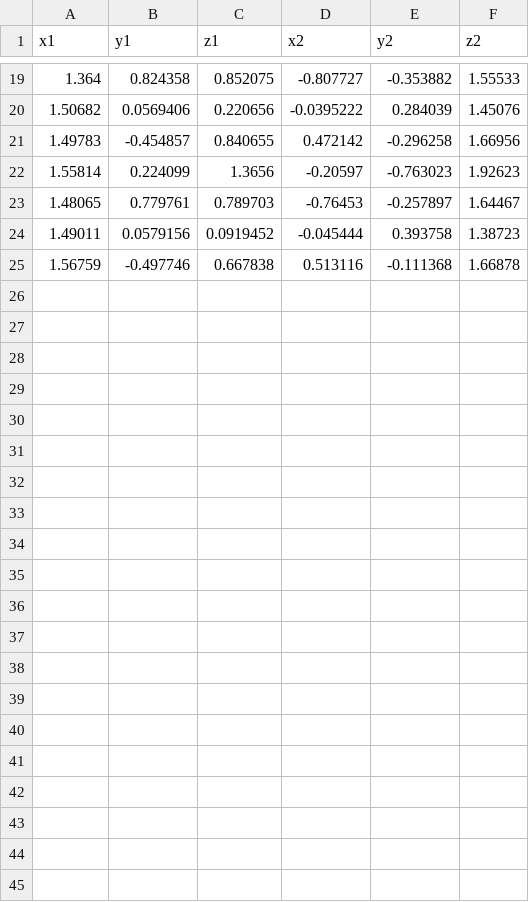
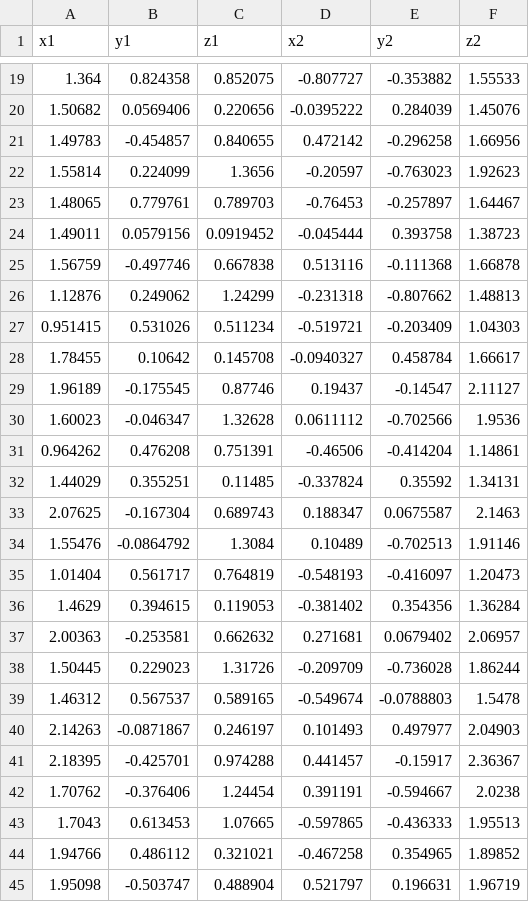
Before and after one commit to QuintinUmi/mid360_hikcamera_calibration, a CSV file: src/livox_hikcamera_cal/data/point_set.csv, drawn as a sheet; only a part is shown, gaps mark what is left out.

```diff
--- a/src/livox_hikcamera_cal/data/point_set.csv
+++ b/src/livox_hikcamera_cal/data/point_set.csv
@@ -25 +25,21 @@ x1,y1,z1,x2,y2,z2
 1.56759,-0.497746,0.667838,0.513116,-0.111368,1.66878
+1.12876,0.249062,1.24299,-0.231318,-0.807662,1.48813
+0.951415,0.531026,0.511234,-0.519721,-0.203409,1.04303
+1.78455,0.10642,0.145708,-0.0940327,0.458784,1.66617
+1.96189,-0.175545,0.87746,0.19437,-0.14547,2.11127
+1.60023,-0.046347,1.32628,0.0611112,-0.702566,1.9536
+0.964262,0.476208,0.751391,-0.46506,-0.414204,1.14861
+1.44029,0.355251,0.11485,-0.337824,0.35592,1.34131
+2.07625,-0.167304,0.689743,0.188347,0.0675587,2.1463
+1.55476,-0.0864792,1.3084,0.10489,-0.702513,1.91146
+1.01404,0.561717,0.764819,-0.548193,-0.416097,1.20473
+1.4629,0.394615,0.119053,-0.381402,0.354356,1.36284
+2.00363,-0.253581,0.662632,0.271681,0.0679402,2.06957
+1.50445,0.229023,1.31726,-0.209709,-0.736028,1.86244
+1.46312,0.567537,0.589165,-0.549674,-0.0788803,1.5478
+2.14263,-0.0871867,0.246197,0.101493,0.497977,2.04903
+2.18395,-0.425701,0.974288,0.441457,-0.15917,2.36367
+1.70762,-0.376406,1.24454,0.391191,-0.594667,2.0238
+1.7043,0.613453,1.07665,-0.597865,-0.436333,1.95513
+1.94766,0.486112,0.321021,-0.467258,0.354965,1.89852
+1.95098,-0.503747,0.488904,0.521797,0.196631,1.96719
```
Also changed, not shown: 6 other files.
